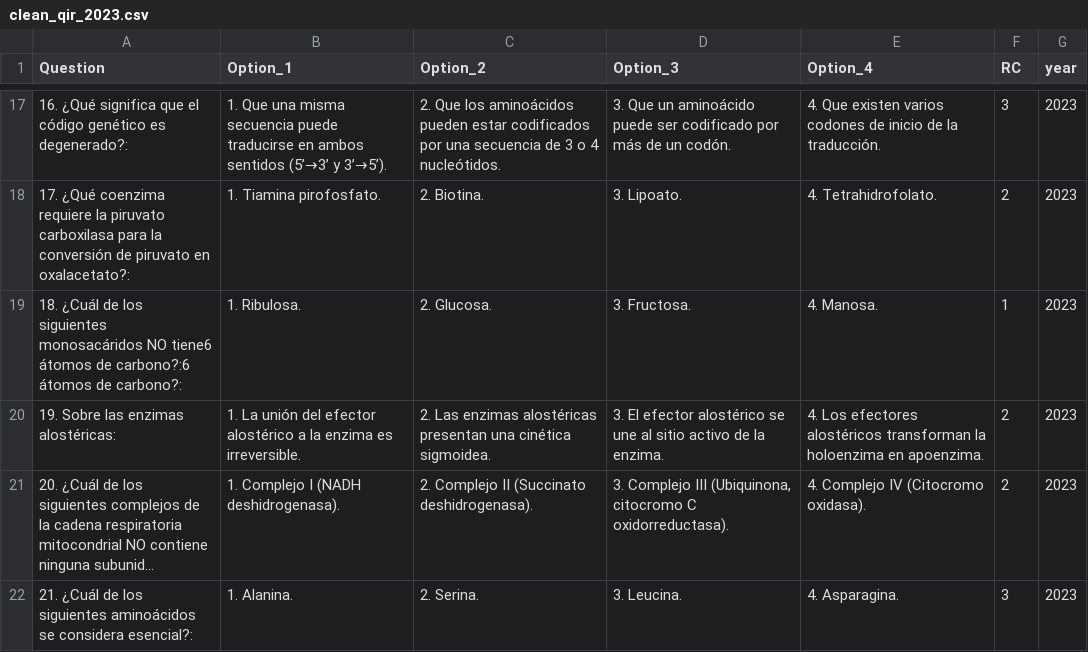
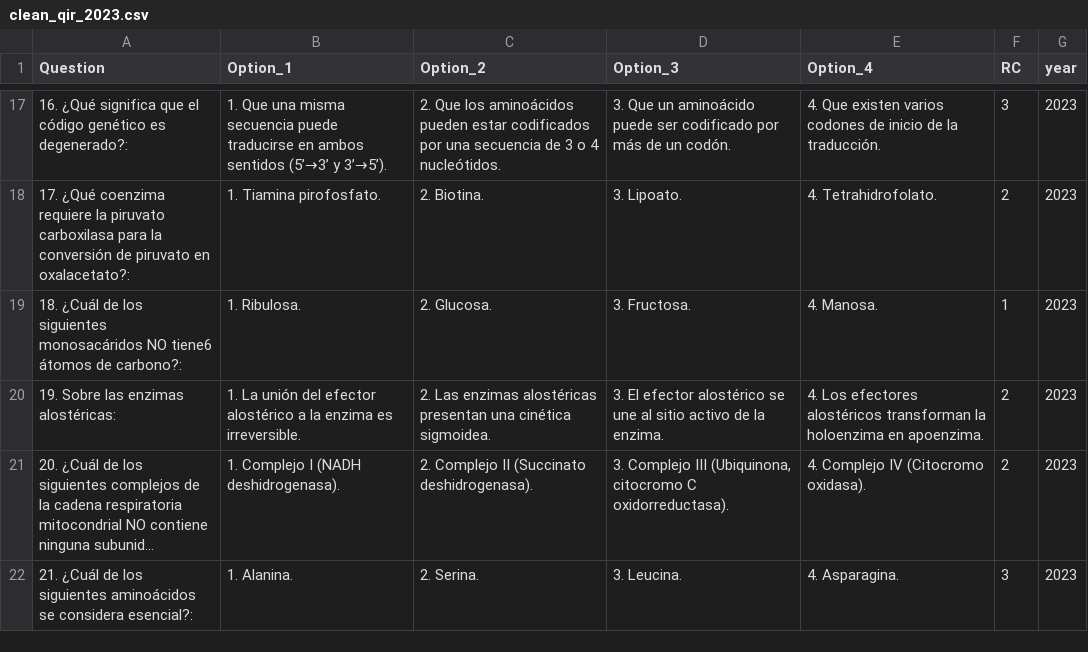
Before and after one commit to Oddman43/ETL_BIR_Exams, a CSV file: data/clean/clean_qir_2023.csv, drawn as a sheet; only a part is shown, gaps mark what is left out; long unchanged cells end in ….

Commit message:
misc

```diff
--- a/data/clean/clean_qir_2023.csv
+++ b/data/clean/clean_qir_2023.csv
@@ -18,3 +18,3 @@ Question,Option_1,Option_2,Option_3,Option_4,RC,year
 17. ¿Qué coenzima requiere la piruvato carboxilasa para la conversión de piruvato en oxalacetato?:,1. Tiamina pirofosfato.,2. Biotina.,3. Lipoato.,4. Tetrahidrofolato.,2,2023
-18. ¿Cuál de los siguientes monosacáridos NO tiene6 átomos de carbono?:6 átomos de carbono?:,1. Ribulosa.,2. Glucosa.,3. Fructosa.,4. Manosa.,1,2023
+18. ¿Cuál de los siguientes monosacáridos NO tiene6 átomos de carbono?:,1. Ribulosa.,2. Glucosa.,3. Fructosa.,4. Manosa.,1,2023
 19. Sobre las enzimas alostéricas:,1. La unión del efector alostérico a la enzima es irreversible.,2. Las enzimas alostéricas presentan una cinética sigmoidea.,3. El efector alostérico se une al sitio activo de la enzima.,4. Los efectores alostéricos transforman la holoenzima en apoenzima.,2,2023
```
